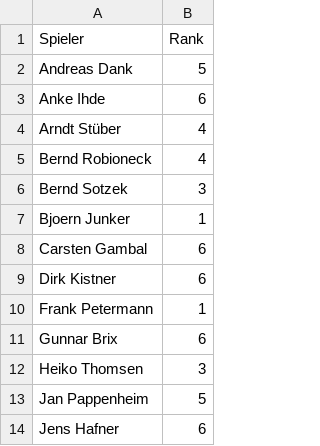
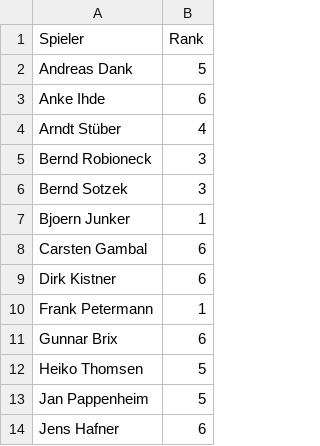
Before and after one commit to liamw8lde/Winter-2024_2025-Training-PLan, a CSV file: Player_Ranks_2026.csv, drawn as a sheet; only a part is shown.

Commit message:
Update ranks for Bernd Robioneck and Heiko Thomsen

```diff
--- a/Player_Ranks_2026.csv
+++ b/Player_Ranks_2026.csv
@@ -4,3 +4,3 @@ Anke Ihde,6
 Arndt Stüber,4
-Bernd Robioneck,4
+Bernd Robioneck,3
 Bernd Sotzek,3
@@ -11,3 +11,3 @@ Frank Petermann,1
 Gunnar Brix,6
-Heiko Thomsen,3
+Heiko Thomsen,5
 Jan Pappenheim,5
```
